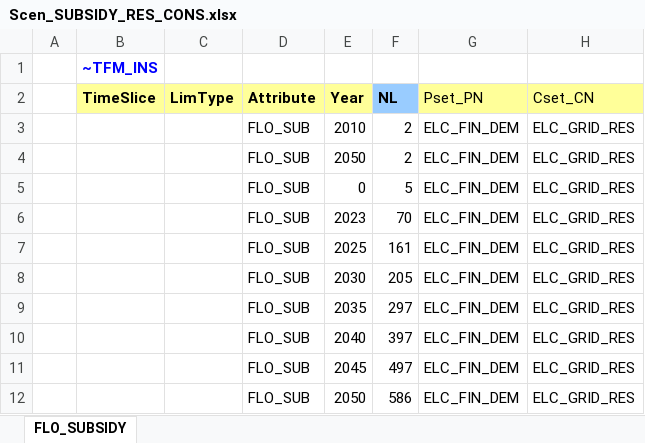
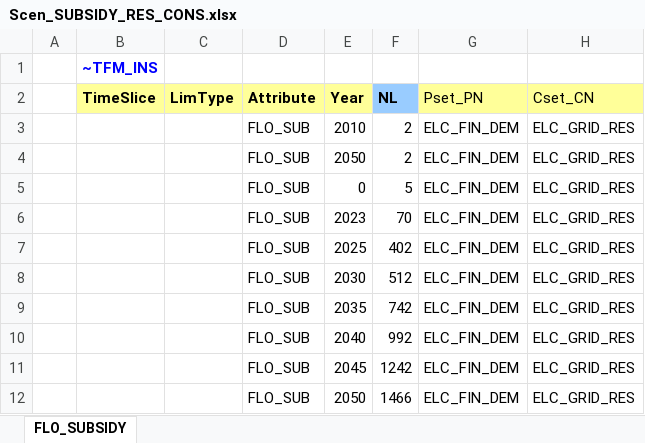
Before and after one commit to timlhe/First, an Excel workbook: SuppXLS/Scen_SUBSIDY_RES_CONS.xlsx, sheet FLO_SUBSIDY, drawn as a sheet; values as stored, in another font and other column widths than the file's, no borders; charts and pictures not drawn; the diff names each change by its address in the sheet, - before the commit and + after, or states it on an @@ line.

Commit message:
Add files via upload

```diff
--- a/SuppXLS/Scen_SUBSIDY_RES_CONS.xlsx (sheet FLO_SUBSIDY)
+++ b/SuppXLS/Scen_SUBSIDY_RES_CONS.xlsx (sheet FLO_SUBSIDY)
-F7 (NL): 161
+F7 (NL): 402
-F8 (NL): 205
+F8 (NL): 512
-F9 (NL): 297
+F9 (NL): 742
-F10 (NL): 397
+F10 (NL): 992
-F11 (NL): 497
+F11 (NL): 1242
-F12 (NL): 586
+F12 (NL): 1466
```
